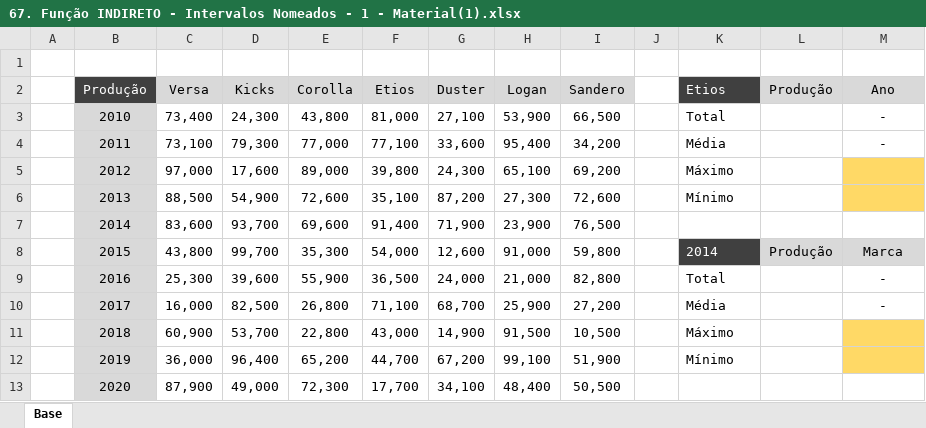
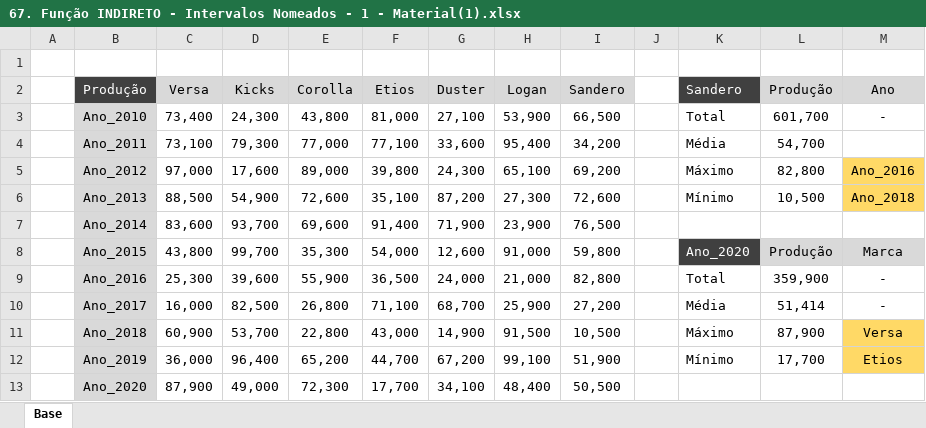
Before and after one commit to filipeAugusto99/Excel, an Excel workbook: 5-FuncoesMercadoTrabalho/67. Função INDIRETO - Intervalos Nomeados - 1 - Material(1).xlsx, sheet Base, drawn as a sheet; values as stored, in another font and other column widths than the file's, no borders; the diff names each change by its address in the sheet, - before the commit and + after, or states it on an @@ line.

```diff
--- a/5-FuncoesMercadoTrabalho/67. Função INDIRETO - Intervalos Nomeados - 1 - Material(1).xlsx (sheet Base)
+++ b/5-FuncoesMercadoTrabalho/67. Função INDIRETO - Intervalos Nomeados - 1 - Material(1).xlsx (sheet Base)
-K2: Etios
+K2: Sandero
-B3 (Produção): 2010
+B3 (Produção): Ano_2010
-L3 (Produção): (empty)
+L3 (Produção): 601,700
-B4 (Produção): 2011
+B4 (Produção): Ano_2011
-L4 (Produção): (empty)
+L4 (Produção): 54,700
-M4 (Ano): -
+M4 (Ano): (empty)
-B5 (Produção): 2012
+B5 (Produção): Ano_2012
-L5 (Produção): (empty)
+L5 (Produção): 82,800
-M5 (Ano): (empty)
+M5 (Ano): Ano_2016
-B6 (Produção): 2013
+B6 (Produção): Ano_2013
-L6 (Produção): (empty)
+L6 (Produção): 10,500
-M6 (Ano): (empty)
+M6 (Ano): Ano_2018
-B7 (Produção): 2014
+B7 (Produção): Ano_2014
-B8 (Produção): 2015
+B8 (Produção): Ano_2015
-K8 (Sandero): 2014
+K8 (Sandero): Ano_2020
-B9 (Produção): 2016
+B9 (Produção): Ano_2016
-L9 (Produção): (empty)
+L9 (Produção): 359,900
-B10 (Produção): 2017
+B10 (Produção): Ano_2017
-L10 (Produção): (empty)
+L10 (Produção): 51,414
-B11 (Produção): 2018
+B11 (Produção): Ano_2018
-L11 (Produção): (empty)
+L11 (Produção): 87,900
-M11 (Ano): (empty)
+M11 (Ano): Versa
-B12 (Produção): 2019
+B12 (Produção): Ano_2019
-L12 (Produção): (empty)
+L12 (Produção): 17,700
-M12 (Ano): (empty)
+M12 (Ano): Etios
-B13 (Produção): 2020
+B13 (Produção): Ano_2020
```
Also changed, not shown: 5-FuncoesMercadoTrabalho/69. Exercícios - Trancamento Parcial - Material(1).xlsx, 5-FuncoesMercadoTrabalho/70. Exercícios - PROCV - Material(1).xlsx, 1 other file.
